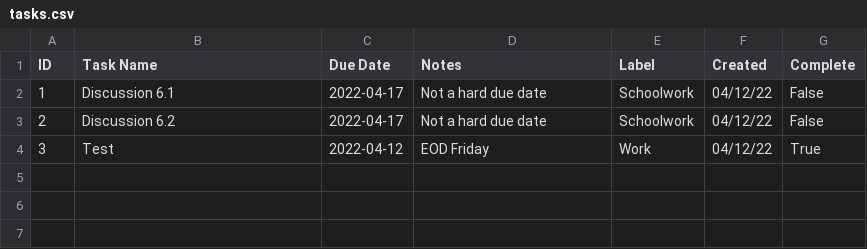
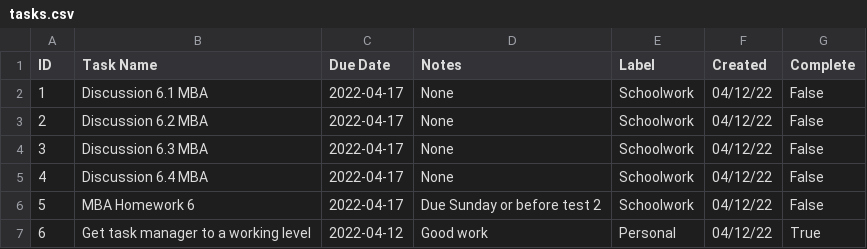
Before and after one commit to cobrian-personal/Tasker, a CSV file: utils/data/tasks.csv, drawn as a sheet.

Commit message:
Task manager to a working level

```diff
--- a/utils/data/tasks.csv
+++ b/utils/data/tasks.csv
@@ -1,4 +1,7 @@
 ID,Task Name,Due Date,Notes,Label,Created,Complete
-1,Discussion 6.1,2022-04-17,Not a hard due date,Schoolwork,04/12/22,False
-2,Discussion 6.2,2022-04-17,Not a hard due date,Schoolwork,04/12/22,False
-3,Test,2022-04-12,EOD Friday,Work,04/12/22,True
+1,Discussion 6.1 MBA,2022-04-17,None,Schoolwork,04/12/22,False
+2,Discussion 6.2 MBA,2022-04-17,None,Schoolwork,04/12/22,False
+3,Discussion 6.3 MBA,2022-04-17,None,Schoolwork,04/12/22,False
+4,Discussion 6.4 MBA,2022-04-17,None,Schoolwork,04/12/22,False
+5,MBA Homework 6,2022-04-17,Due Sunday or before test 2,Schoolwork,04/12/22,False
+6,Get task manager to a working level,2022-04-12,Good work,Personal,04/12/22,True
```
Also changed, not shown: 2 other files.
